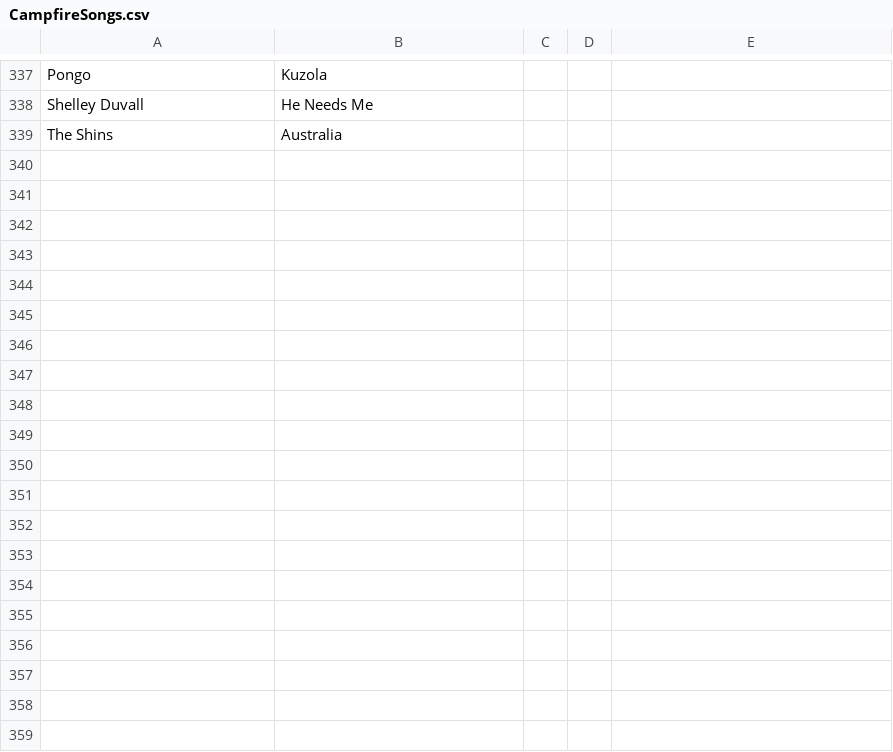
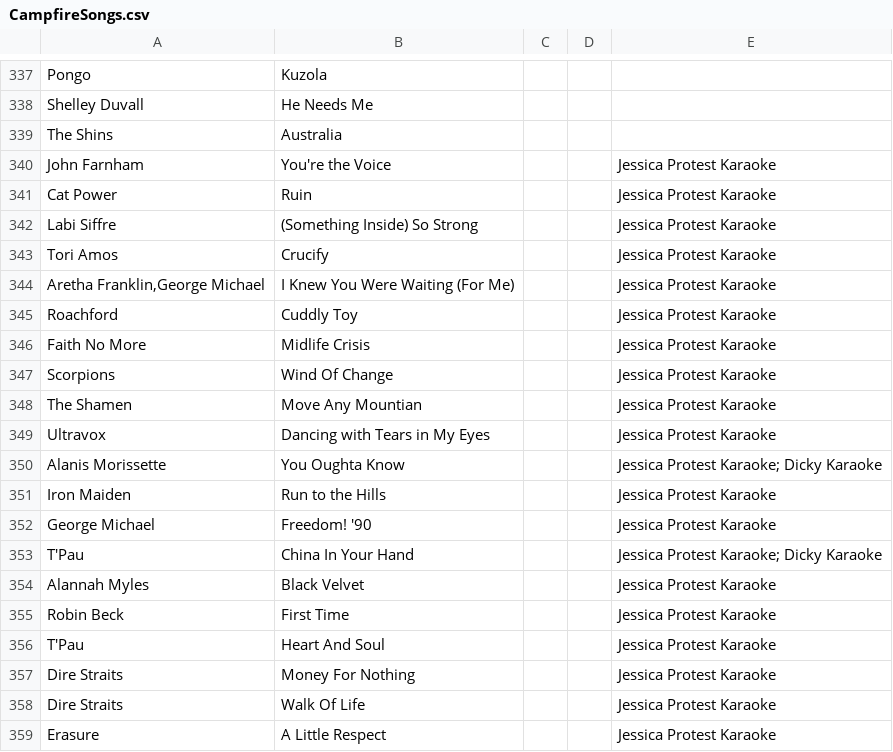
Before and after one commit to dickymoore/CampfireSongbookBuilder, a CSV file: data/src/CampfireSongs.csv, drawn as a sheet; only a part is shown, gaps mark what is left out; the diff covers the shown part only; the diff names each change by its address in the sheet, - before the commit and + after, or states it on an @@ line.

```diff
--- a/data/src/CampfireSongs.csv
+++ b/data/src/CampfireSongs.csv
+row 340: John Farnham | You're the Voice |  |  | Jessica Protest Karaoke
+row 341: Cat Power | Ruin |  |  | Jessica Protest Karaoke
+row 342: Labi Siffre | (Something Inside) So Strong |  |  | Jessica Protest Karaoke
+row 343: Tori Amos | Crucify |  |  | Jessica Protest Karaoke
+row 344: Aretha Franklin,George Michael | I Knew You Were Waiting (For Me) |  |  | Jessica Protest Karaoke
+row 345: Roachford | Cuddly Toy |  |  | Jessica Protest Karaoke
+row 346: Faith No More | Midlife Crisis |  |  | Jessica Protest Karaoke
+row 347: Scorpions | Wind Of Change |  |  | Jessica Protest Karaoke
+row 348: The Shamen | Move Any Mountian |  |  | Jessica Protest Karaoke
+row 349: Ultravox | Dancing with Tears in My Eyes |  |  | Jessica Protest Karaoke
+row 350: Alanis Morissette | You Oughta Know |  |  | Jessica Protest Karaoke; Dicky Karaoke
+row 351: Iron Maiden | Run to the Hills |  |  | Jessica Protest Karaoke
+row 352: George Michael | Freedom! '90 |  |  | Jessica Protest Karaoke
+row 353: T'Pau | China In Your Hand |  |  | Jessica Protest Karaoke; Dicky Karaoke
+row 354: Alannah Myles | Black Velvet |  |  | Jessica Protest Karaoke
+row 355: Robin Beck | First Time |  |  | Jessica Protest Karaoke
+row 356: T'Pau | Heart And Soul |  |  | Jessica Protest Karaoke
+row 357: Dire Straits | Money For Nothing |  |  | Jessica Protest Karaoke
+row 358: Dire Straits | Walk Of Life |  |  | Jessica Protest Karaoke
+row 359: Erasure | A Little Respect |  |  | Jessica Protest Karaoke
```
Also changed, not shown: 31 added rows and 33 edited cells elsewhere in this file, 5 other files.
